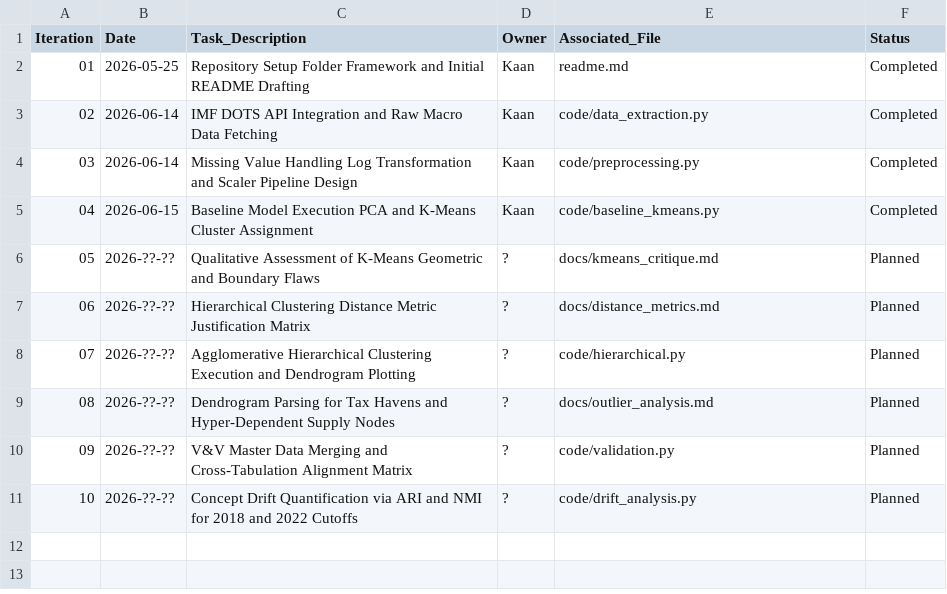
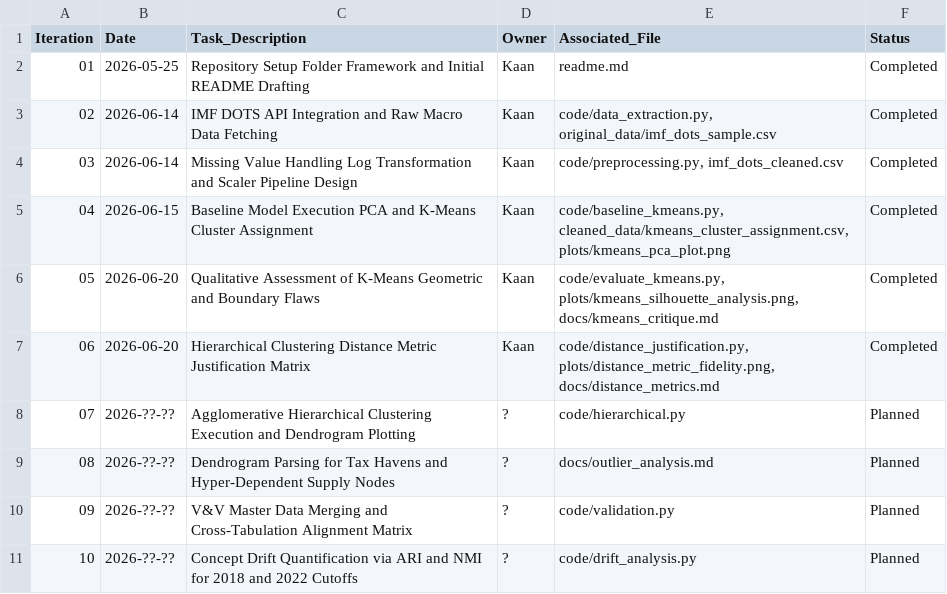
Before and after one commit to kaan-erdemir/ECON484-PROJECT, a CSV file: ledger.csv, drawn as a sheet.

Commit message:
5th and 6th iteration had been completed

```diff
--- a/ledger.csv
+++ b/ledger.csv
@@ -2,7 +2,7 @@ Iteration,Date,Task_Description,Owner,Associated_File,Status
 01,2026-05-25,Repository Setup Folder Framework and Initial README Drafting,Kaan,readme.md,Completed
-02,2026-06-14,IMF DOTS API Integration and Raw Macro Data Fetching,Kaan,code/data_extraction.py,Completed
-03,2026-06-14,Missing Value Handling Log Transformation and Scaler Pipeline Design,Kaan,code/preprocessing.py,Completed
-04,2026-06-15,Baseline Model Execution PCA and K-Means Cluster Assignment,Kaan,code/baseline_kmeans.py,Completed
-05,2026-??-??,Qualitative Assessment of K-Means Geometric and Boundary Flaws,?,docs/kmeans_critique.md,Planned
-06,2026-??-??,Hierarchical Clustering Distance Metric Justification Matrix,?,docs/distance_metrics.md,Planned
+02,2026-06-14,IMF DOTS API Integration and Raw Macro Data Fetching,Kaan,"code/data_extraction.py, original_data/imf_dots_sample.csv",Completed
+03,2026-06-14,Missing Value Handling Log Transformation and Scaler Pipeline Design,Kaan,"code/preprocessing.py, imf_dots_cleaned.csv",Completed
+04,2026-06-15,Baseline Model Execution PCA and K-Means Cluster Assignment,Kaan,"code/baseline_kmeans.py, cleaned_data/kmeans_cluster_assignment.csv, plots/kmeans_pca_plot.png",Completed
+05,2026-06-20,Qualitative Assessment of K-Means Geometric and Boundary Flaws,Kaan,"code/evaluate_kmeans.py, plots/kmeans_silhouette_analysis.png, docs/kmeans_critique.md",Completed
+06,2026-06-20,Hierarchical Clustering Distance Metric Justification Matrix,Kaan,"code/distance_justification.py, plots/distance_metric_fidelity.png, docs/distance_metrics.md",Completed
 07,2026-??-??,Agglomerative Hierarchical Clustering Execution and Dendrogram Plotting,?,code/hierarchical.py,Planned
```
Also changed, not shown: 5 other files.
